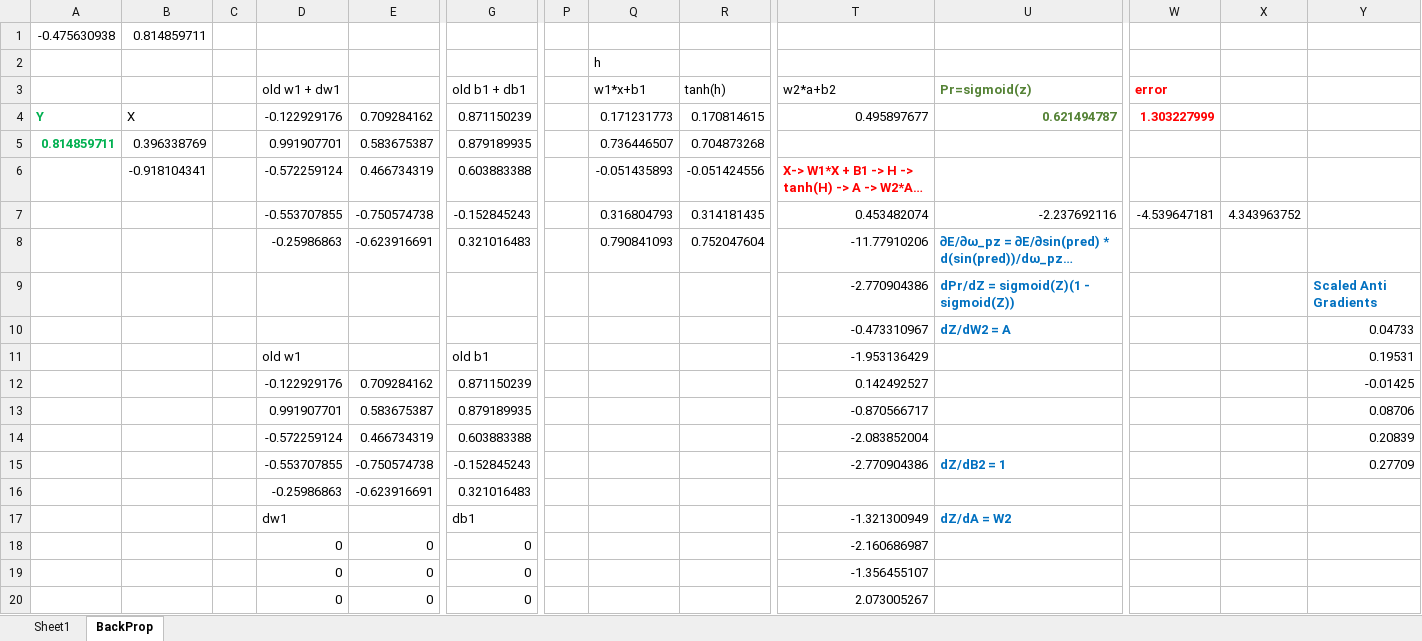
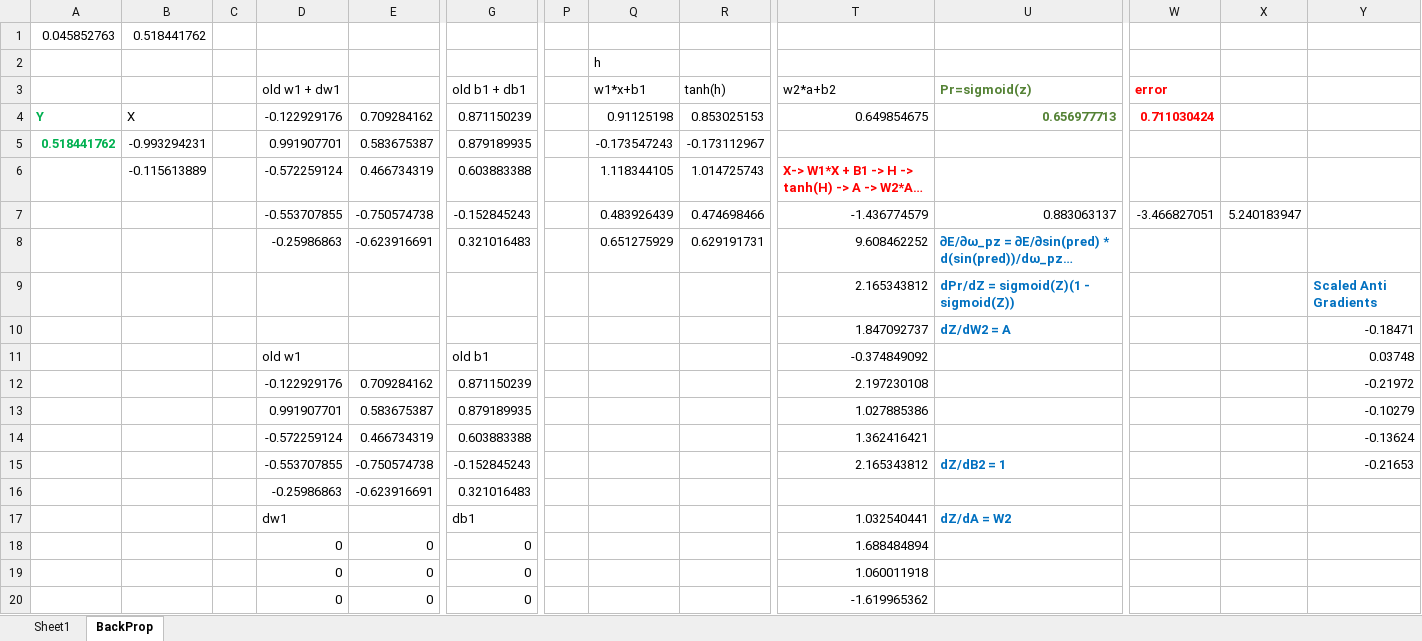
Before and after one commit to evgenyagantaev/MicroTransformer, an Excel workbook: maquet.xlsm, sheet BackProp, drawn as a sheet; only a part is shown, gaps mark what is left out; long unchanged cells end in …; values as stored, in another font and other column widths than the file's, no borders; removed rows and columns are numbered as before the commit, all else as after; rows hold the shown columns only; the diff covers the shown part only; the diff names each change by its address in the sheet, - before the commit and + after, or states it on an @@ line.

Commit message:
start condition before training

```diff
--- a/maquet.xlsm (sheet BackProp)
+++ b/maquet.xlsm (sheet BackProp)
-row 1: -0.475630938 | 0.814859711
+row 1: 0.045852763 | 0.518441762
-Q4 (w1*x+b1): 0.171231773
+Q4 (w1*x+b1): 0.91125198
-R4 (tanh(h)): 0.170814615
+R4 (tanh(h)): 0.853025153
-T4 (w2*a+b2): 0.495897677
+T4 (w2*a+b2): 0.649854675
-U4 (Pr=sigmoid(z)): 0.621494787
+U4 (Pr=sigmoid(z)): 0.656977713
-W4 (error): 1.303227999
+W4 (error): 0.711030424
-row 5: 0.814859711 | 0.396338769 |  | 0.991907701 | 0.583675387 | 0.879189935 |  | 0.736446507 | 0.704873268
+row 5: 0.518441762 | -0.993294231 |  | 0.991907701 | 0.583675387 | 0.879189935 |  | -0.173547243 | -0.173112967
-B6: -0.918104341
+B6: -0.115613889
-Q6 (w1*x+b1): -0.051435893
+Q6 (w1*x+b1): 1.118344105
-R6 (tanh(h)): -0.051424556
+R6 (tanh(h)): 1.014725743
-row 7:  |  |  | -0.553707855 | -0.750574738 | -0.152845243 |  | 0.316804793 | 0.314181435 | 0.453482074 | -2.237692116 | -4.539647181 | 4.343963752
+row 7:  |  |  | -0.553707855 | -0.750574738 | -0.152845243 |  | 0.483926439 | 0.474698466 | -1.436774579 | 0.883063137 | -3.466827051 | 5.240183947
-Q8 (w1*x+b1): 0.790841093
+Q8 (w1*x+b1): 0.651275929
-R8 (tanh(h)): 0.752047604
+R8 (tanh(h)): 0.629191731
-T8 (w2*a+b2): -11.77910206
+T8 (w2*a+b2): 9.608462252
-T9 (w2*a+b2): -2.770904386
+T9 (w2*a+b2): 2.165343812
-row 10:  |  |  |  |  |  |  |  |  | -0.473310967 | dZ/dW2 = A |  |  | 0.04733
+row 10:  |  |  |  |  |  |  |  |  | 1.847092737 | dZ/dW2 = A |  |  | -0.18471
-T11 (w2*a+b2): -1.953136429
+T11 (w2*a+b2): -0.374849092
-Y11: 0.19531
+Y11: 0.03748
-T12 (w2*a+b2): 0.142492527
+T12 (w2*a+b2): 2.197230108
-Y12: -0.01425
+Y12: -0.21972
-T13 (w2*a+b2): -0.870566717
+T13 (w2*a+b2): 1.027885386
-Y13: 0.08706
+Y13: -0.10279
-T14 (w2*a+b2): -2.083852004
+T14 (w2*a+b2): 1.362416421
-Y14: 0.20839
+Y14: -0.13624
-T15 (w2*a+b2): -2.770904386
+T15 (w2*a+b2): 2.165343812
-Y15: 0.27709
+Y15: -0.21653
-T17 (w2*a+b2): -1.321300949
+T17 (w2*a+b2): 1.032540441
-T18 (w2*a+b2): -2.160686987
+T18 (w2*a+b2): 1.688484894
-T19 (w2*a+b2): -1.356455107
+T19 (w2*a+b2): 1.060011918
-T20 (w2*a+b2): 2.073005267
+T20 (w2*a+b2): -1.619965362
```
Also changed, not shown: 11 added rows, 11 removed rows and 5 edited cells elsewhere in this sheet, sheet Sheet1, formulas that keep their value.
